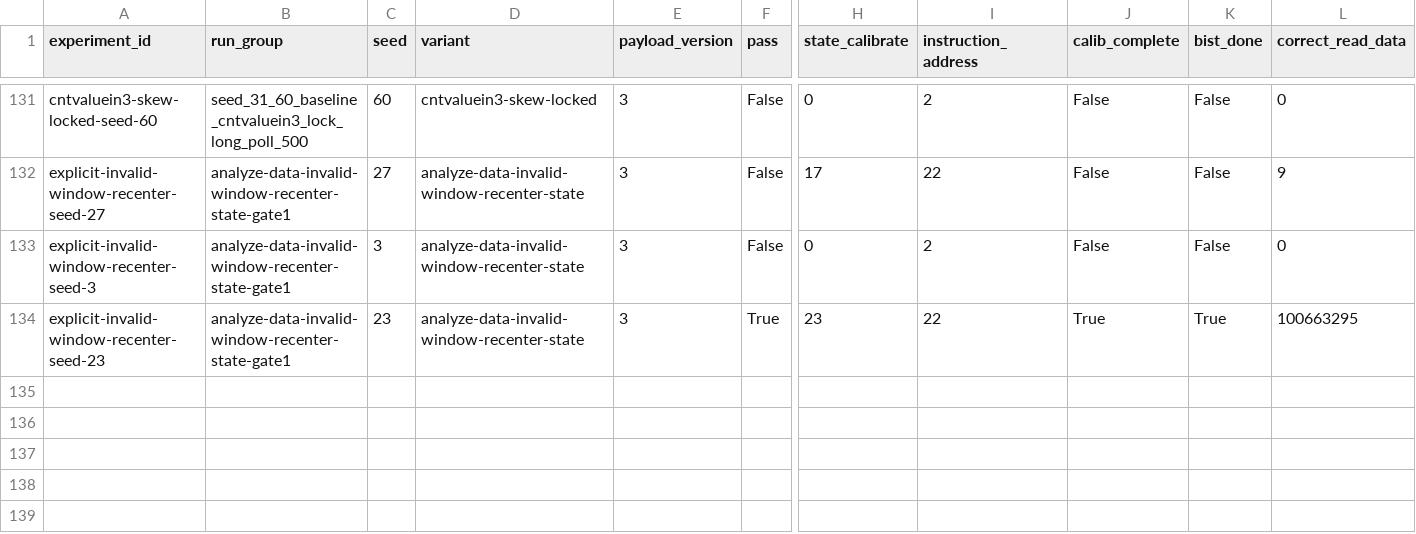
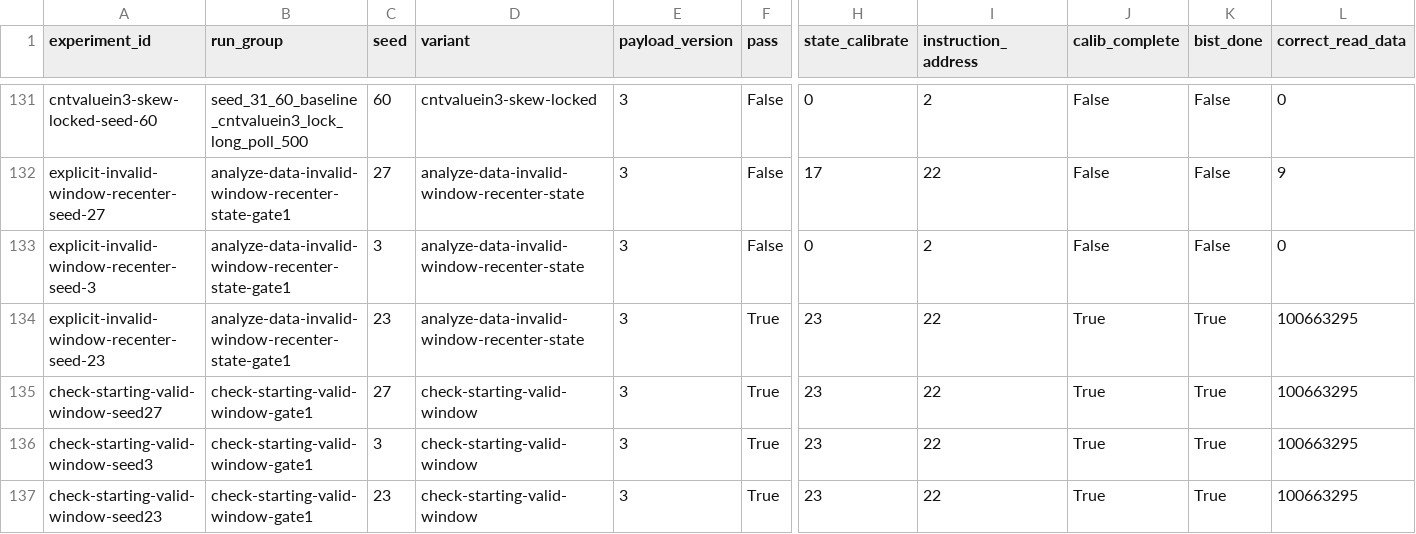
Before and after one commit to RCoeurjoly/UberDDR3, a CSV file: artifacts/hardware/ddr3_causality_matrix.csv, drawn as a sheet; only a part is shown, gaps mark what is left out; rows hold the shown columns only; the diff names each change by its address in the sheet, - before the commit and + after, or states it on an @@ line.

```diff
--- a/artifacts/hardware/ddr3_causality_matrix.csv
+++ b/artifacts/hardware/ddr3_causality_matrix.csv
+row 135: check-starting-valid-window-seed27 | check-starting-valid-window-gate1 | 27 | check-starting-valid-window | 3 | True | 23 | 22 | True | True | 100663295
+row 136: check-starting-valid-window-seed3 | check-starting-valid-window-gate1 | 3 | check-starting-valid-window | 3 | True | 23 | 22 | True | True | 100663295
+row 137: check-starting-valid-window-seed23 | check-starting-valid-window-gate1 | 23 | check-starting-valid-window | 3 | True | 23 | 22 | True | True | 100663295
```
Also changed, not shown: artifacts/hardware/ddr3_hypothesis_ledger.csv, 13 other files.
